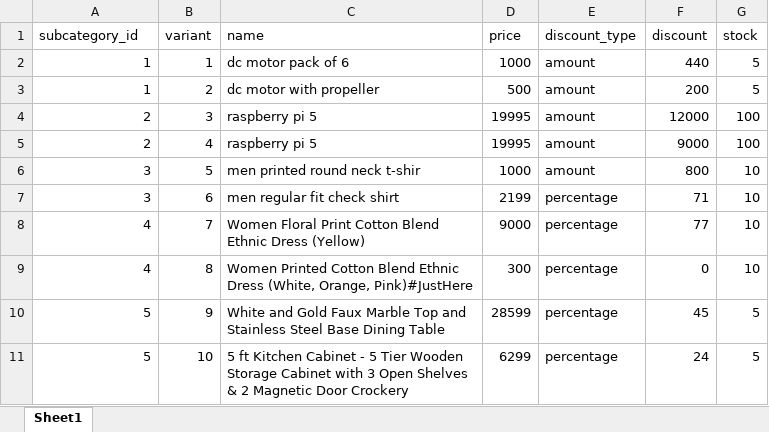
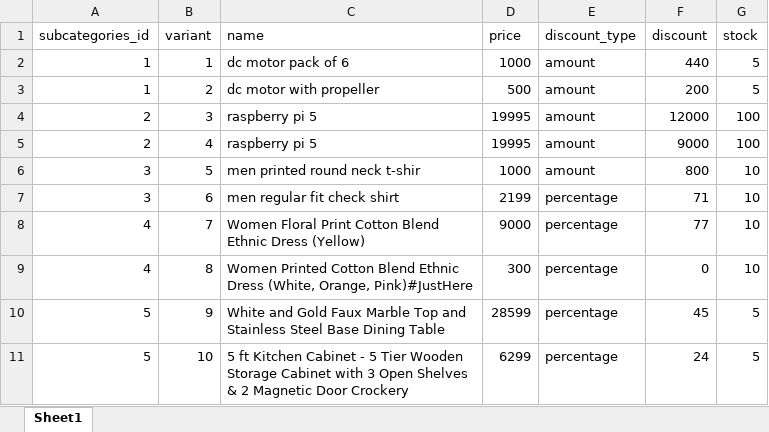
Before and after one commit to charantejamodiboina/django-single-vendor-ecommerce, an Excel workbook: products(1).xlsx, sheet Sheet1, drawn as a sheet; values as stored, in another font and other column widths than the file's, no borders; charts and pictures not drawn; the diff names each change by its address in the sheet, - before the commit and + after, or states it on an @@ line.

```diff
--- a/products(1).xlsx (sheet Sheet1)
+++ b/products(1).xlsx (sheet Sheet1)
-A1: subcategory_id
+A1: subcategories_id
```
Also changed, not shown: charts or pictures, 6 other files.
